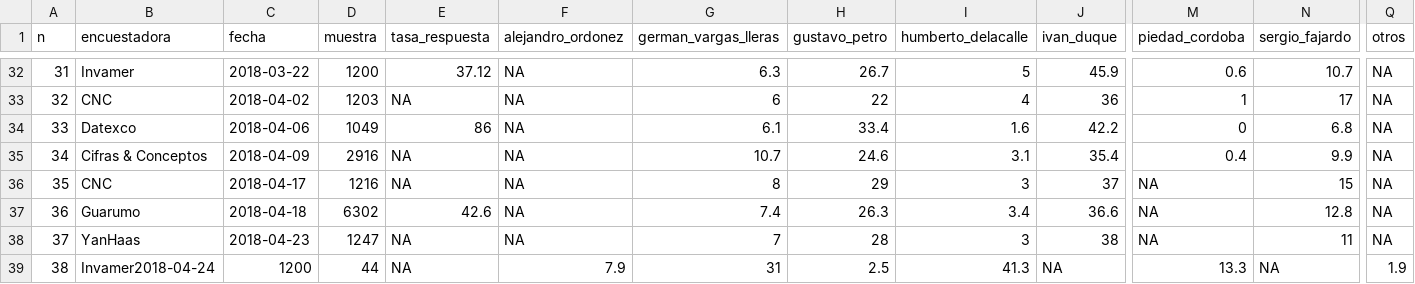
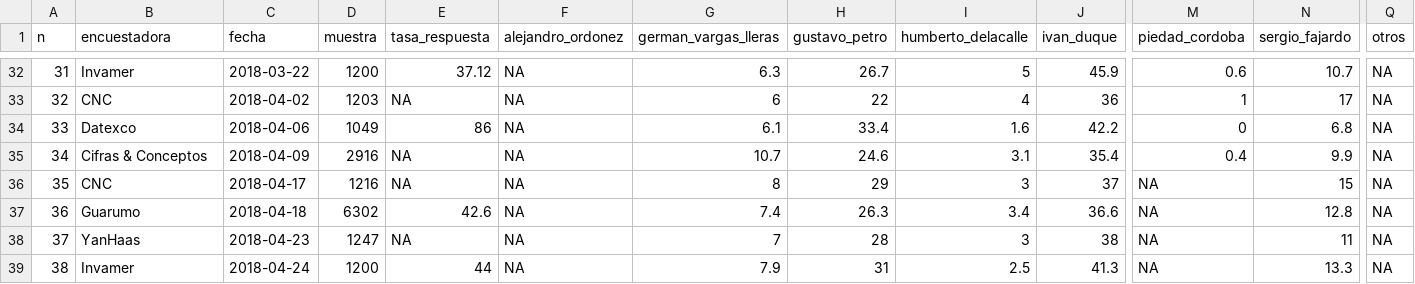
Before and after one commit to nelsonamayad/Elecciones-presidenciales-2018, a CSV file: Elecciones 2018/encuestas2018.csv, drawn as a sheet; only a part is shown, gaps mark what is left out; the diff covers the shown part only; the diff names each change by its address in the sheet, - before the commit and + after, or states it on an @@ line.

Commit message:
#39

```diff
--- a/Elecciones 2018/encuestas2018.csv
+++ b/Elecciones 2018/encuestas2018.csv
-B39 (encuestadora): Invamer2018-04-24
+B39 (encuestadora): Invamer
-C39 (fecha): 1200
+C39 (fecha): 2018-04-24
-D39 (muestra): 44
+D39 (muestra): 1200
-E39 (tasa_respuesta): NA
+E39 (tasa_respuesta): 44
-F39 (alejandro_ordonez): 7.9
+F39 (alejandro_ordonez): NA
-G39 (german_vargas_lleras): 31
+G39 (german_vargas_lleras): 7.9
-H39 (gustavo_petro): 2.5
+H39 (gustavo_petro): 31
-I39 (humberto_delacalle): 41.3
+I39 (humberto_delacalle): 2.5
-J39 (ivan_duque): NA
+J39 (ivan_duque): 41.3
-M39 (piedad_cordoba): 13.3
+M39 (piedad_cordoba): NA
-N39 (sergio_fajardo): NA
+N39 (sergio_fajardo): 13.3
-Q39 (otros): 1.9
+Q39 (otros): NA
```
Also changed, not shown: 9 edited cells elsewhere in this file.
